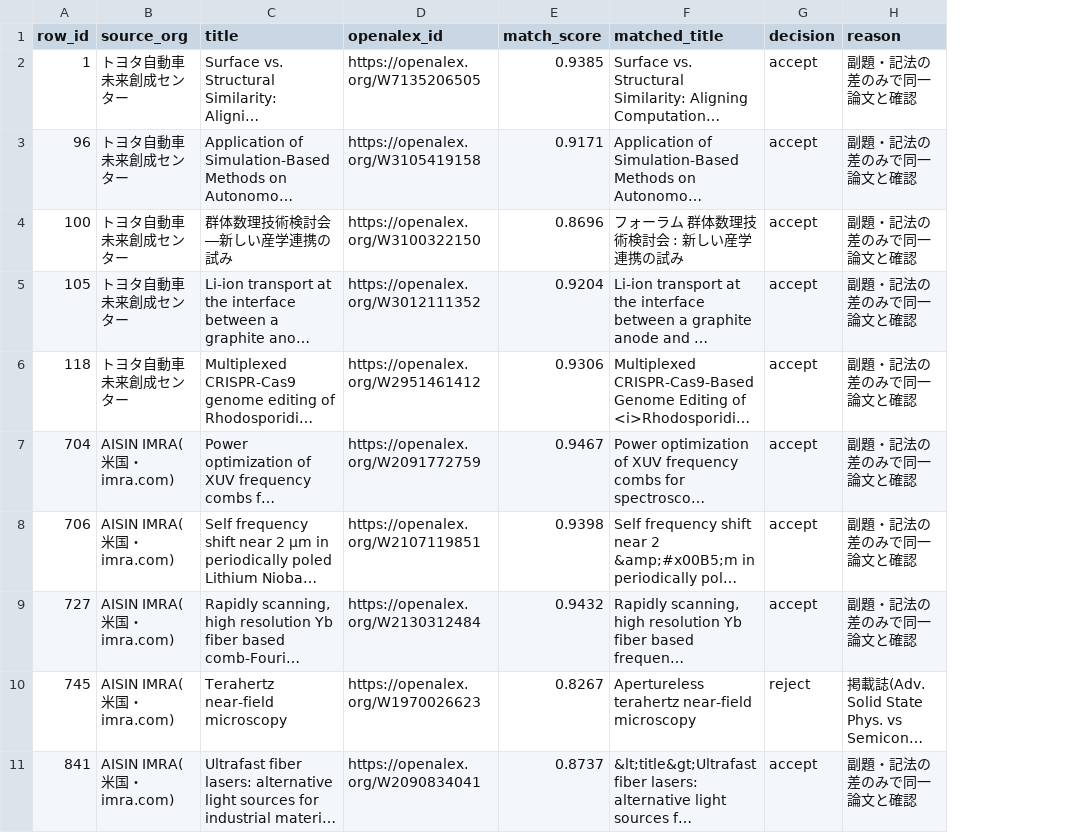
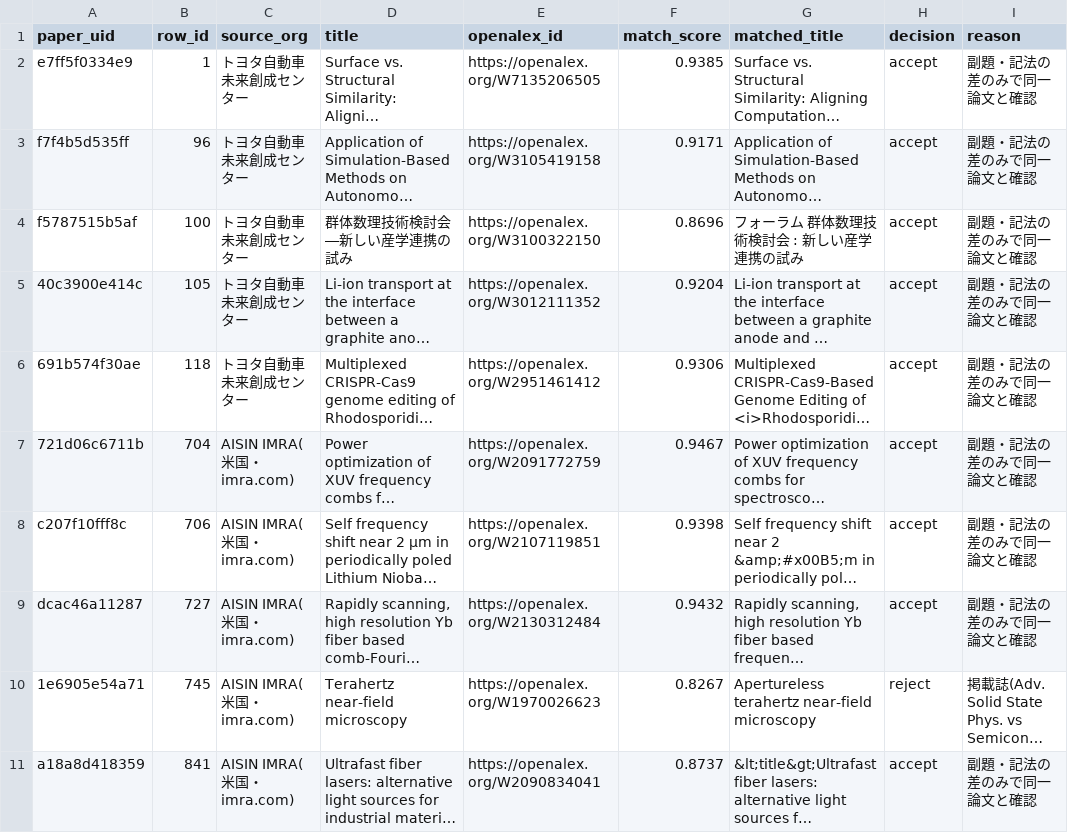
Before and after one commit to ryosuke0828/sci-sci-toyota, a CSV file: data/review/openalex_review_decisions.csv, drawn as a sheet; only a part is shown; long unchanged cells end in …; the diff names each change by its address in the sheet, - before the commit and + after, or states it on an @@ line.

```diff
--- a/data/review/openalex_review_decisions.csv
+++ b/data/review/openalex_review_decisions.csv
+column A (paper_uid), rows 2-11: e7ff5f0334e9 | f7f4b5d535ff | f5787515b5af | 40c3900e414c | 691b574f30ae | 721d06c6711b | c207f10fff8c | dcac46a11287 | 1e6905e54a71 | a18a8d418359
```
